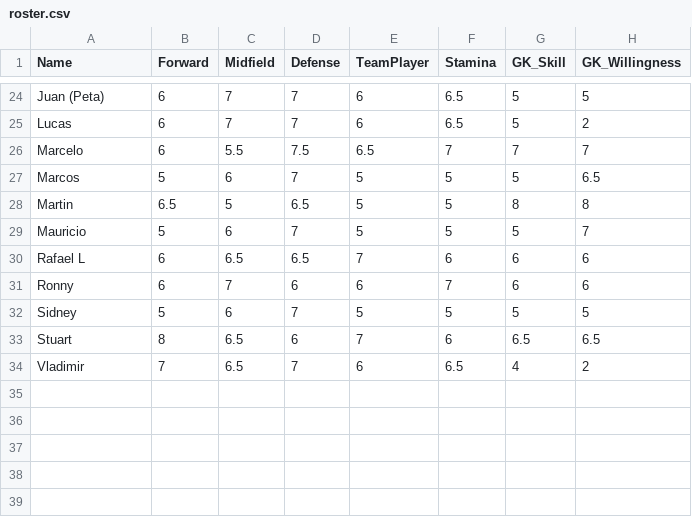
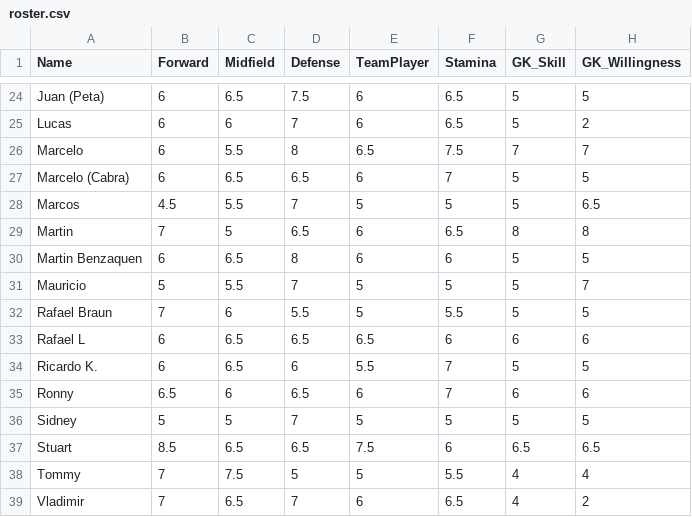
Before and after one commit to borodowski-cmd/soccer-teams, a CSV file: roster.csv, drawn as a sheet; only a part is shown, gaps mark what is left out; addresses are those after the commit; the diff covers the shown part only; the diff names each change by its address in the sheet, - before the commit and + after, or states it on an @@ line.

```diff
--- a/roster.csv
+++ b/roster.csv
-C24 (Midfield): 7
+C24 (Midfield): 6.5
-D24 (Defense): 7
+D24 (Defense): 7.5
-C25 (Midfield): 7
+C25 (Midfield): 6
-D26 (Defense): 7.5
+D26 (Defense): 8
-F26 (Stamina): 7
+F26 (Stamina): 7.5
+row 27: Marcelo (Cabra) | 6 | 6.5 | 6.5 | 6 | 7 | 5 | 5
-B28 (Forward): 5
+B28 (Forward): 4.5
-C28 (Midfield): 6
+C28 (Midfield): 5.5
-B29 (Forward): 6.5
+B29 (Forward): 7
-E29 (TeamPlayer): 5
+E29 (TeamPlayer): 6
-F29 (Stamina): 5
+F29 (Stamina): 6.5
+row 30: Martin Benzaquen | 6 | 6.5 | 8 | 6 | 6 | 5 | 5
-C31 (Midfield): 6
+C31 (Midfield): 5.5
+row 32: Rafael Braun | 7 | 6 | 5.5 | 5 | 5.5 | 5 | 5
-E33 (TeamPlayer): 7
+E33 (TeamPlayer): 6.5
+row 34: Ricardo K. | 6 | 6.5 | 6 | 5.5 | 7 | 5 | 5
-B35 (Forward): 6
+B35 (Forward): 6.5
-C35 (Midfield): 7
+C35 (Midfield): 6
-D35 (Defense): 6
+D35 (Defense): 6.5
-C36 (Midfield): 6
+C36 (Midfield): 5
-B37 (Forward): 8
+B37 (Forward): 8.5
-D37 (Defense): 6
+D37 (Defense): 6.5
-E37 (TeamPlayer): 7
+E37 (TeamPlayer): 7.5
+row 38: Tommy | 7 | 7.5 | 5 | 5 | 5.5 | 4 | 4
```
Also changed, not shown: 1 added row, 1 removed row and 30 edited cells elsewhere in this file.
